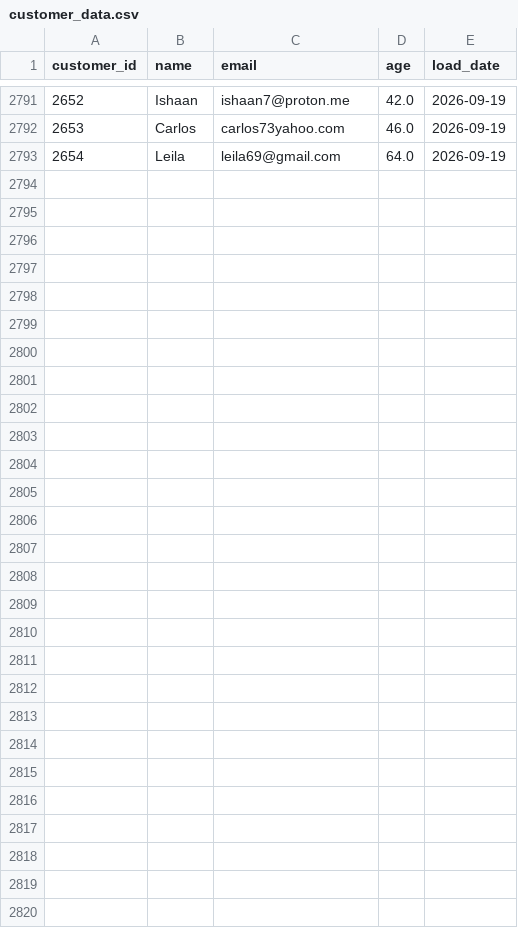
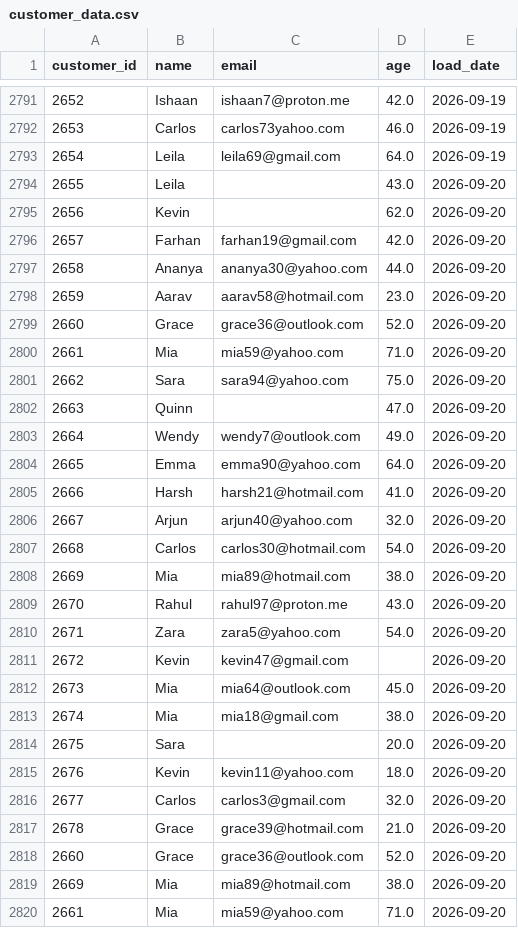
Before and after one commit to darshandharu/data-quality-monitoring-dashboard, a CSV file: raw_data/customer_data.csv, drawn as a sheet; only a part is shown, gaps mark what is left out; the diff names each change by its address in the sheet, - before the commit and + after, or states it on an @@ line.

```diff
--- a/raw_data/customer_data.csv
+++ b/raw_data/customer_data.csv
+row 2794: 2655 | Leila |  | 43.0 | 2026-09-20
+row 2795: 2656 | Kevin |  | 62.0 | 2026-09-20
+row 2796: 2657 | Farhan | farhan19@gmail.com | 42.0 | 2026-09-20
+row 2797: 2658 | Ananya | ananya30@yahoo.com | 44.0 | 2026-09-20
+row 2798: 2659 | Aarav | aarav58@hotmail.com | 23.0 | 2026-09-20
+row 2799: 2660 | Grace | grace36@outlook.com | 52.0 | 2026-09-20
+row 2800: 2661 | Mia | mia59@yahoo.com | 71.0 | 2026-09-20
+row 2801: 2662 | Sara | sara94@yahoo.com | 75.0 | 2026-09-20
+row 2802: 2663 | Quinn |  | 47.0 | 2026-09-20
+row 2803: 2664 | Wendy | wendy7@outlook.com | 49.0 | 2026-09-20
+row 2804: 2665 | Emma | emma90@yahoo.com | 64.0 | 2026-09-20
+row 2805: 2666 | Harsh | harsh21@hotmail.com | 41.0 | 2026-09-20
+row 2806: 2667 | Arjun | arjun40@yahoo.com | 32.0 | 2026-09-20
+row 2807: 2668 | Carlos | carlos30@hotmail.com | 54.0 | 2026-09-20
+row 2808: 2669 | Mia | mia89@hotmail.com | 38.0 | 2026-09-20
+row 2809: 2670 | Rahul | rahul97@proton.me | 43.0 | 2026-09-20
+row 2810: 2671 | Zara | zara5@yahoo.com | 54.0 | 2026-09-20
+row 2811: 2672 | Kevin | kevin47@gmail.com |  | 2026-09-20
+row 2812: 2673 | Mia | mia64@outlook.com | 45.0 | 2026-09-20
+row 2813: 2674 | Mia | mia18@gmail.com | 38.0 | 2026-09-20
+row 2814: 2675 | Sara |  | 20.0 | 2026-09-20
+row 2815: 2676 | Kevin | kevin11@yahoo.com | 18.0 | 2026-09-20
+row 2816: 2677 | Carlos | carlos3@gmail.com | 32.0 | 2026-09-20
+row 2817: 2678 | Grace | grace39@hotmail.com | 21.0 | 2026-09-20
+row 2818: 2660 | Grace | grace36@outlook.com | 52.0 | 2026-09-20
+row 2819: 2669 | Mia | mia89@hotmail.com | 38.0 | 2026-09-20
+row 2820: 2661 | Mia | mia59@yahoo.com | 71.0 | 2026-09-20
```
Also changed, not shown: 4 other files.
